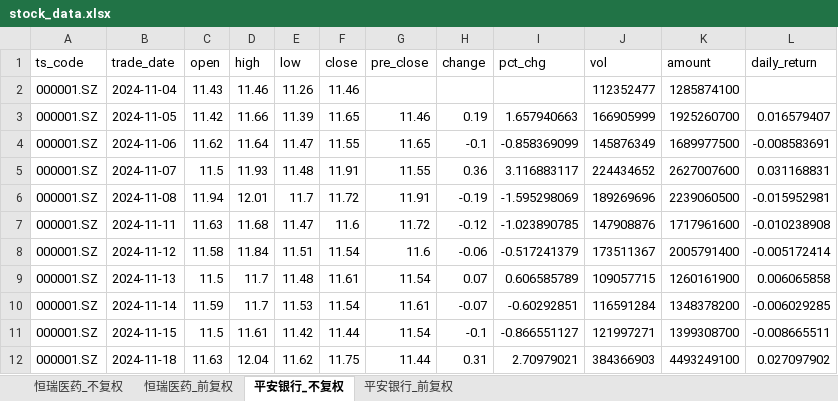
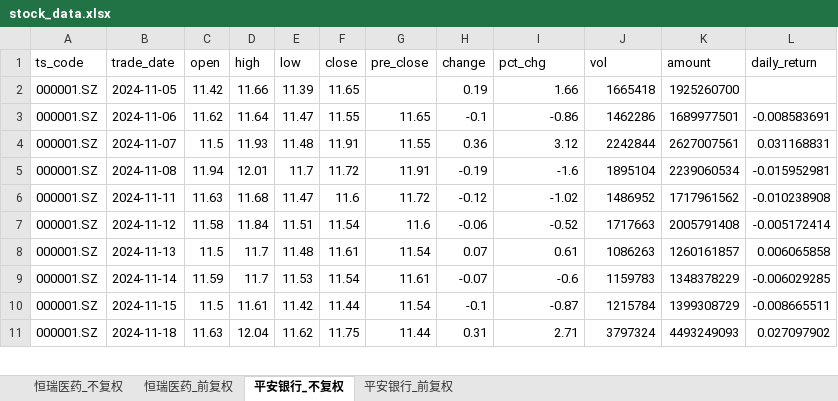
Before and after one commit to Nine1ukiyowayume/ba_agent, an Excel workbook: stock_data.xlsx, sheet 平安银行_不复权, drawn as a sheet; only a part is shown; values as stored, in another font and other column widths than the file's, no borders; removed rows and columns are numbered as before the commit, all else as after; the diff covers the shown part only; the diff names each change by its address in the sheet, - before the commit and + after, or states it on an @@ line.

```diff
--- a/stock_data.xlsx (sheet 平安银行_不复权)
+++ b/stock_data.xlsx (sheet 平安银行_不复权)
-row 2: 000001.SZ | 2024-11-04 | 11.43 | 11.46 | 11.26 | 11.46 |  |  |  | 112352477 | 1285874100
-G2 (pre_close): 11.46
+G2 (pre_close): (empty)
-I2 (pct_chg): 1.657940663
+I2 (pct_chg): 1.66
-J2 (vol): 166905999
+J2 (vol): 1665418
-L2 (daily_return): 0.016579407
+L2 (daily_return): (empty)
-I3 (pct_chg): -0.858369099
+I3 (pct_chg): -0.86
-J3 (vol): 145876349
+J3 (vol): 1462286
-K3 (amount): 1689977500
+K3 (amount): 1689977501
-I4 (pct_chg): 3.116883117
+I4 (pct_chg): 3.12
-J4 (vol): 224434652
+J4 (vol): 2242844
-K4 (amount): 2627007600
+K4 (amount): 2627007561
-I5 (pct_chg): -1.595298069
+I5 (pct_chg): -1.6
-J5 (vol): 189269696
+J5 (vol): 1895104
-K5 (amount): 2239060500
+K5 (amount): 2239060534
-I6 (pct_chg): -1.023890785
+I6 (pct_chg): -1.02
-J6 (vol): 147908876
+J6 (vol): 1486952
-K6 (amount): 1717961600
+K6 (amount): 1717961562
-I7 (pct_chg): -0.517241379
+I7 (pct_chg): -0.52
-J7 (vol): 173511367
+J7 (vol): 1717663
-K7 (amount): 2005791400
+K7 (amount): 2005791408
-I8 (pct_chg): 0.606585789
+I8 (pct_chg): 0.61
-J8 (vol): 109057715
+J8 (vol): 1086263
-K8 (amount): 1260161900
+K8 (amount): 1260161857
-I9 (pct_chg): -0.60292851
+I9 (pct_chg): -0.6
-J9 (vol): 116591284
+J9 (vol): 1159783
-K9 (amount): 1348378200
+K9 (amount): 1348378229
-I10 (pct_chg): -0.866551127
+I10 (pct_chg): -0.87
-J10 (vol): 121997271
+J10 (vol): 1215784
-K10 (amount): 1399308700
+K10 (amount): 1399308729
-I11 (pct_chg): 2.70979021
+I11 (pct_chg): 2.71
-J11 (vol): 384366903
+J11 (vol): 3797324
-K11 (amount): 4493249100
+K11 (amount): 4493249093
```
Also changed, not shown: 1 added row and 1406 edited cells elsewhere in this sheet, sheet 平安银行_前复权, sheet 恒瑞医药_不复权, sheet 恒瑞医药_前复权, 1 other file.
